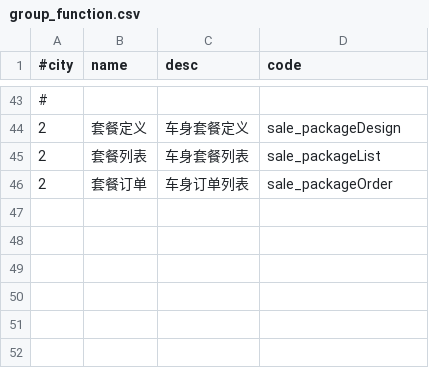
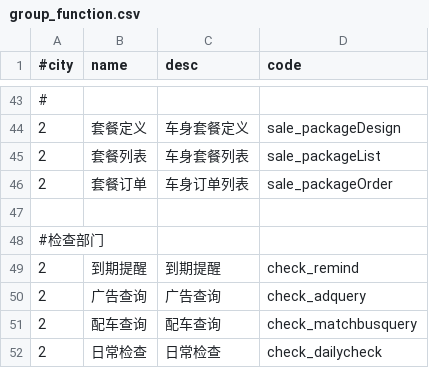
Before and after one commit to iceleeyo/adbus, a CSV file: webapp/src/main/resources/group_function.csv, drawn as a sheet; only a part is shown, gaps mark what is left out; the diff names each change by its address in the sheet, - before the commit and + after, or states it on an @@ line.

```diff
--- a/webapp/src/main/resources/group_function.csv
+++ b/webapp/src/main/resources/group_function.csv
+row 47: (empty)
+row 48: #检查部门
+row 49: 2 | 到期提醒 | 到期提醒 | check_remind
+row 50: 2 | 广告查询 | 广告查询 | check_adquery
+row 51: 2 | 配车查询 | 配车查询 | check_matchbusquery
+row 52: 2 | 日常检查 | 日常检查 | check_dailycheck
```
